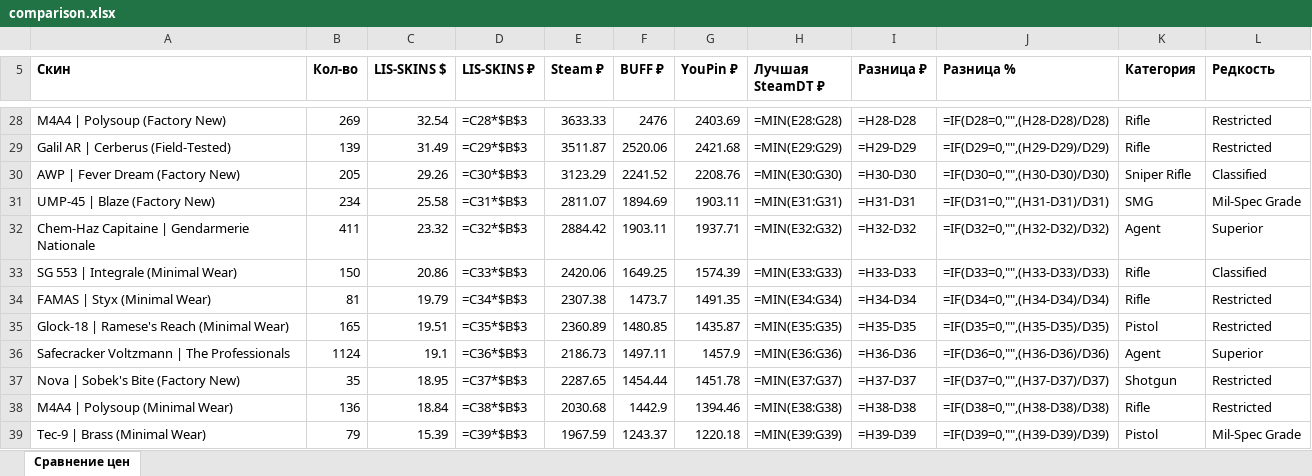
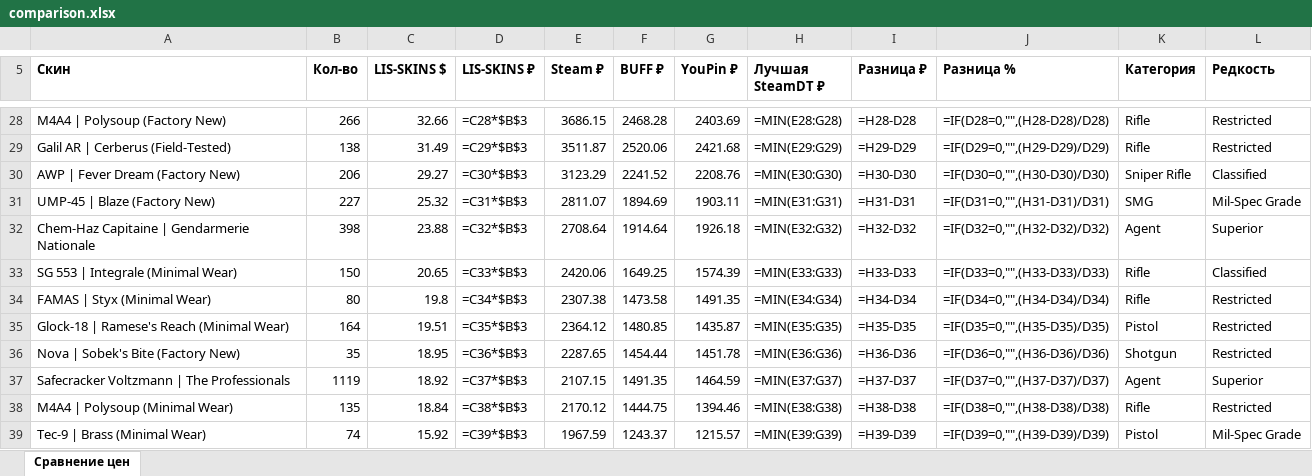
Before and after one commit to v1nkore/cs2-market-tools, an Excel workbook: lisskins-steamdt-compare/comparison.xlsx, sheet Сравнение цен, drawn as a sheet; only a part is shown, gaps mark what is left out; values as stored, in another font and other column widths than the file's, no borders; formulas without a stored value are shown as written; removed rows and columns are numbered as before the commit, all else as after; the diff covers the shown part only; the diff names each change by its address in the sheet, - before the commit and + after, or states it on an @@ line.

Commit message:
lisskins-steamdt-compare: auto-rebuild data

```diff
--- a/lisskins-steamdt-compare/comparison.xlsx (sheet Сравнение цен)
+++ b/lisskins-steamdt-compare/comparison.xlsx (sheet Сравнение цен)
-B28 (Кол-во): 269
+B28 (Кол-во): 266
-C28 (LIS-SKINS $): 32.54
+C28 (LIS-SKINS $): 32.66
-E28 (Steam ₽): 3633.33
+E28 (Steam ₽): 3686.15
-F28 (BUFF ₽): 2476
+F28 (BUFF ₽): 2468.28
-B29 (Кол-во): 139
+B29 (Кол-во): 138
-B30 (Кол-во): 205
+B30 (Кол-во): 206
-C30 (LIS-SKINS $): 29.26
+C30 (LIS-SKINS $): 29.27
-B31 (Кол-во): 234
+B31 (Кол-во): 227
-C31 (LIS-SKINS $): 25.58
+C31 (LIS-SKINS $): 25.32
-B32 (Кол-во): 411
+B32 (Кол-во): 398
-C32 (LIS-SKINS $): 23.32
+C32 (LIS-SKINS $): 23.88
-E32 (Steam ₽): 2884.42
+E32 (Steam ₽): 2708.64
-F32 (BUFF ₽): 1903.11
+F32 (BUFF ₽): 1914.64
-G32 (YouPin ₽): 1937.71
+G32 (YouPin ₽): 1926.18
-C33 (LIS-SKINS $): 20.86
+C33 (LIS-SKINS $): 20.65
-B34 (Кол-во): 81
+B34 (Кол-во): 80
-C34 (LIS-SKINS $): 19.79
+C34 (LIS-SKINS $): 19.8
-F34 (BUFF ₽): 1473.7
+F34 (BUFF ₽): 1473.58
-B35 (Кол-во): 165
+B35 (Кол-во): 164
-E35 (Steam ₽): 2360.89
+E35 (Steam ₽): 2364.12
-row 36: Safecracker Voltzmann | The Professionals | 1124 | 19.1 | =C36*$B$3 | 2186.73 | 1497.11 | 1457.9 | =MIN(E36:G36) | =H36-D36 | =IF(D36=0,"",(H36-D36)/D36) | Agent | Superior
-D36 (LIS-SKINS ₽): =C37*$B$3
+D36 (LIS-SKINS ₽): =C36*$B$3
-H36 (Лучшая SteamDT ₽): =MIN(E37:G37)
+H36 (Лучшая SteamDT ₽): =MIN(E36:G36)
-I36 (Разница ₽): =H37-D37
+I36 (Разница ₽): =H36-D36
-J36 (Разница %): =IF(D37=0,"",(H37-D37)/D37)
+J36 (Разница %): =IF(D36=0,"",(H36-D36)/D36)
+row 37: Safecracker Voltzmann | The Professionals | 1119 | 18.92 | =C37*$B$3 | 2107.15 | 1491.35 | 1464.59 | =MIN(E37:G37) | =H37-D37 | =IF(D37=0,"",(H37-D37)/D37) | Agent | Superior
-B38 (Кол-во): 136
+B38 (Кол-во): 135
-E38 (Steam ₽): 2030.68
+E38 (Steam ₽): 2170.12
-F38 (BUFF ₽): 1442.9
+F38 (BUFF ₽): 1444.75
-B39 (Кол-во): 79
+B39 (Кол-во): 74
-C39 (LIS-SKINS $): 15.39
+C39 (LIS-SKINS $): 15.92
-G39 (YouPin ₽): 1220.18
+G39 (YouPin ₽): 1215.57
```
Also changed, not shown: 13 added rows, 13 removed rows and 377 edited cells elsewhere in this sheet, 2 other files.
